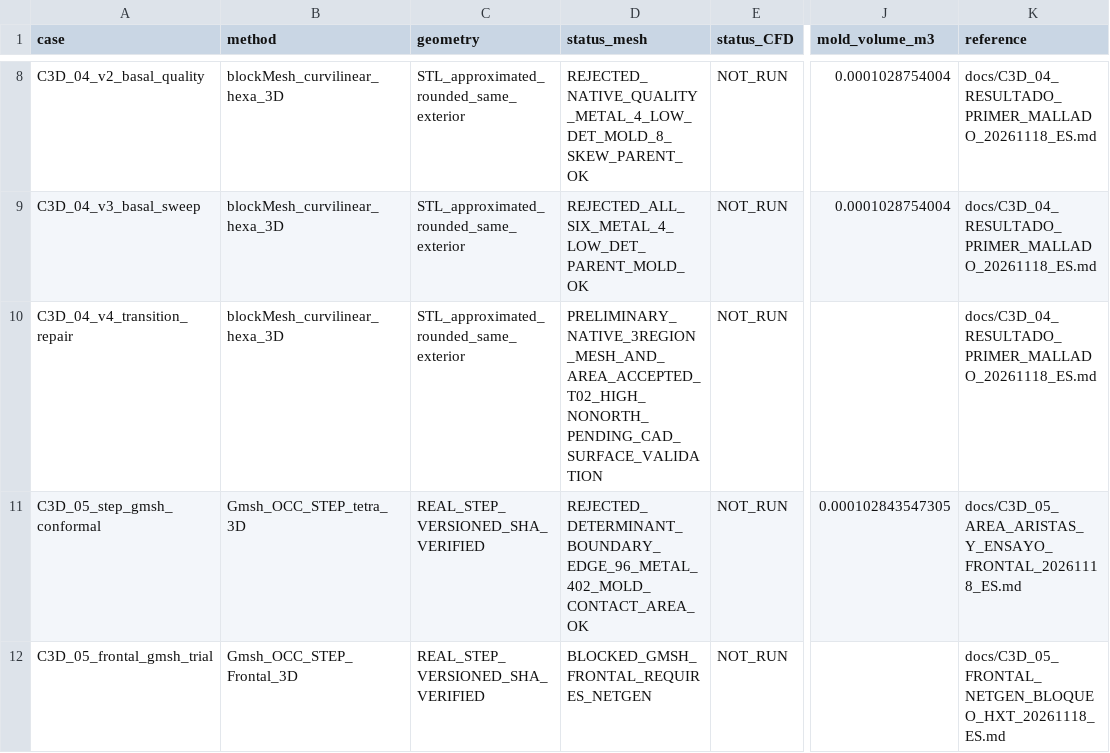
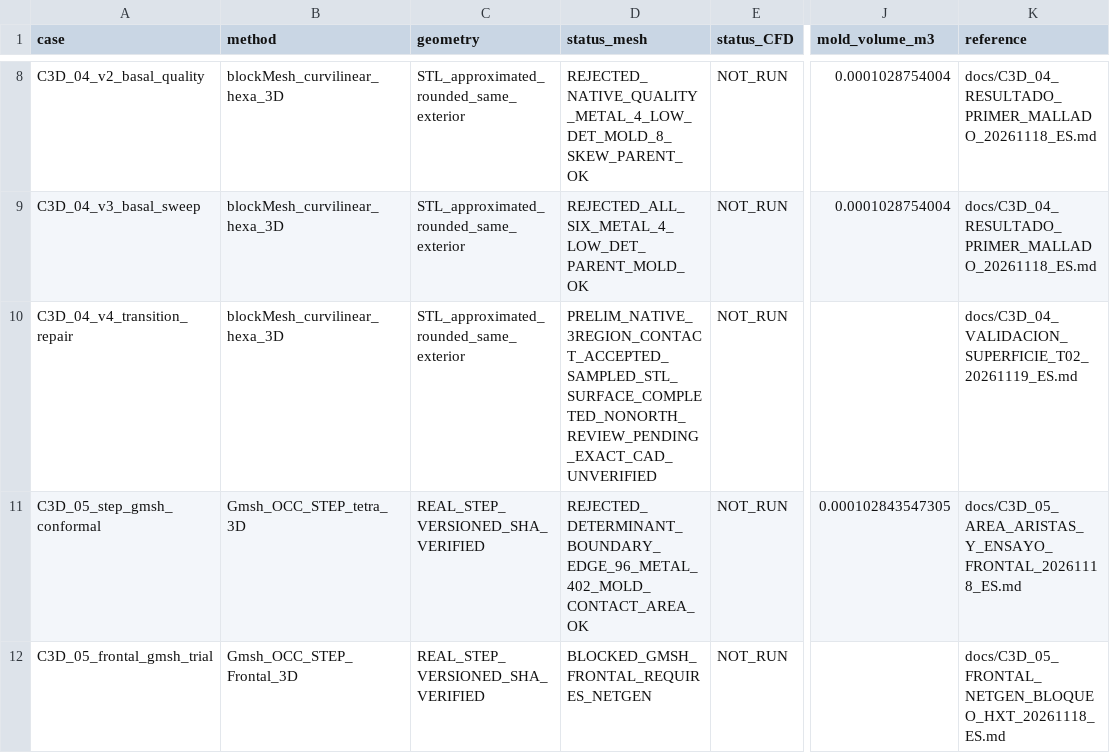
Before and after one commit to michels-lab/MasterProject, a CSV file: docs/C3D_MESH_PROGRESS_20261118.csv, drawn as a sheet; only a part is shown, gaps mark what is left out; the diff names each change by its address in the sheet, - before the commit and + after, or states it on an @@ line.

Commit message:
docs(c3d04-a): reflect executed bidirectional STL sampling and pending strict nonorth audit without claiming full CAD or CFD

```diff
--- a/docs/C3D_MESH_PROGRESS_20261118.csv
+++ b/docs/C3D_MESH_PROGRESS_20261118.csv
-D10 (status_mesh): PRELIMINARY_NATIVE_3REGION_MESH_AND_AREA_ACCEPTED_T02_HIGH_NONORTH_PENDING_CAD_SURFACE_VALIDATION
+D10 (status_mesh): PRELIM_NATIVE_3REGION_CONTACT_ACCEPTED_SAMPLED_STL_SURFACE_COMPLETED_NONORTH_REVIEW_PENDING_EXACT_CAD_UNVERIFIED
-K10 (reference): docs/C3D_04_RESULTADO_PRIMER_MALLADO_20261118_ES.md
+K10 (reference): docs/C3D_04_VALIDACION_SUPERFICIE_T02_20261119_ES.md
```
